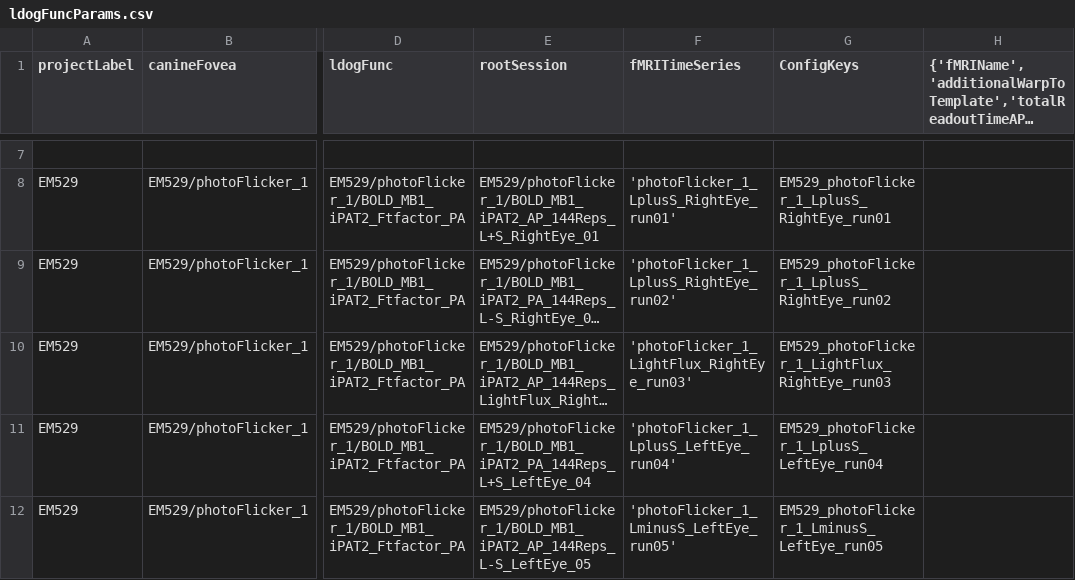
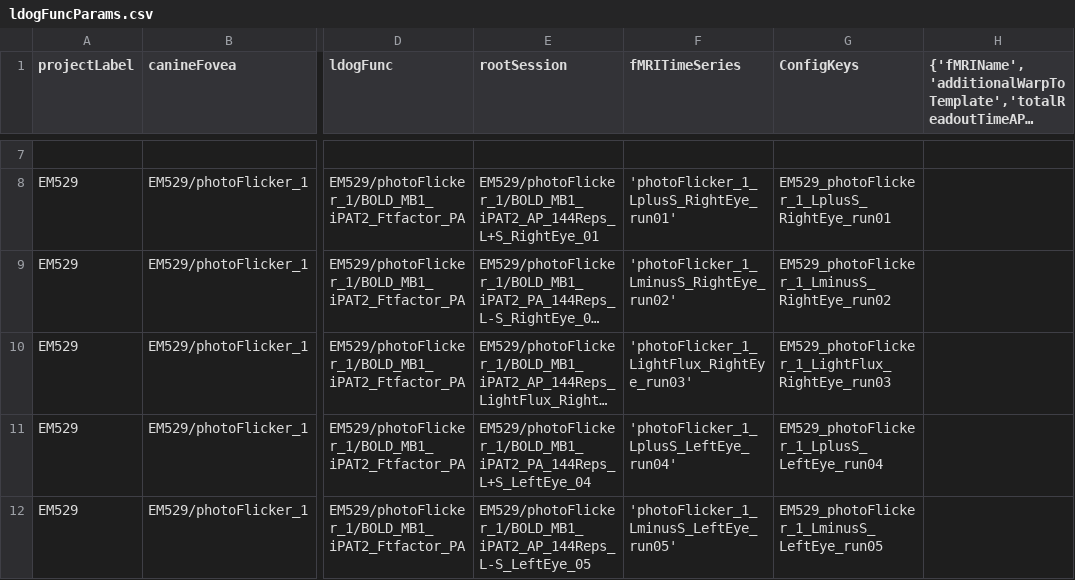
Before and after one commit to gkaguirrelab/mriLDOGAnalysis, a CSV file: submitGears/ldogFuncParams.csv, drawn as a sheet; only a part is shown, gaps mark what is left out; long unchanged cells end in …; the diff names each change by its address in the sheet, - before the commit and + after, or states it on an @@ line.

Commit message:
ldog func a typo fixed

```diff
--- a/submitGears/ldogFuncParams.csv
+++ b/submitGears/ldogFuncParams.csv
-F9 (fMRITimeSeries): 'photoFlicker_1_LplusS_RightEye_run02'
+F9 (fMRITimeSeries): 'photoFlicker_1_LminusS_RightEye_run02'
-G9 (ConfigKeys): EM529_photoFlicker_1_LplusS_RightEye_run02
+G9 (ConfigKeys): EM529_photoFlicker_1_LminusS_RightEye_run02
```
